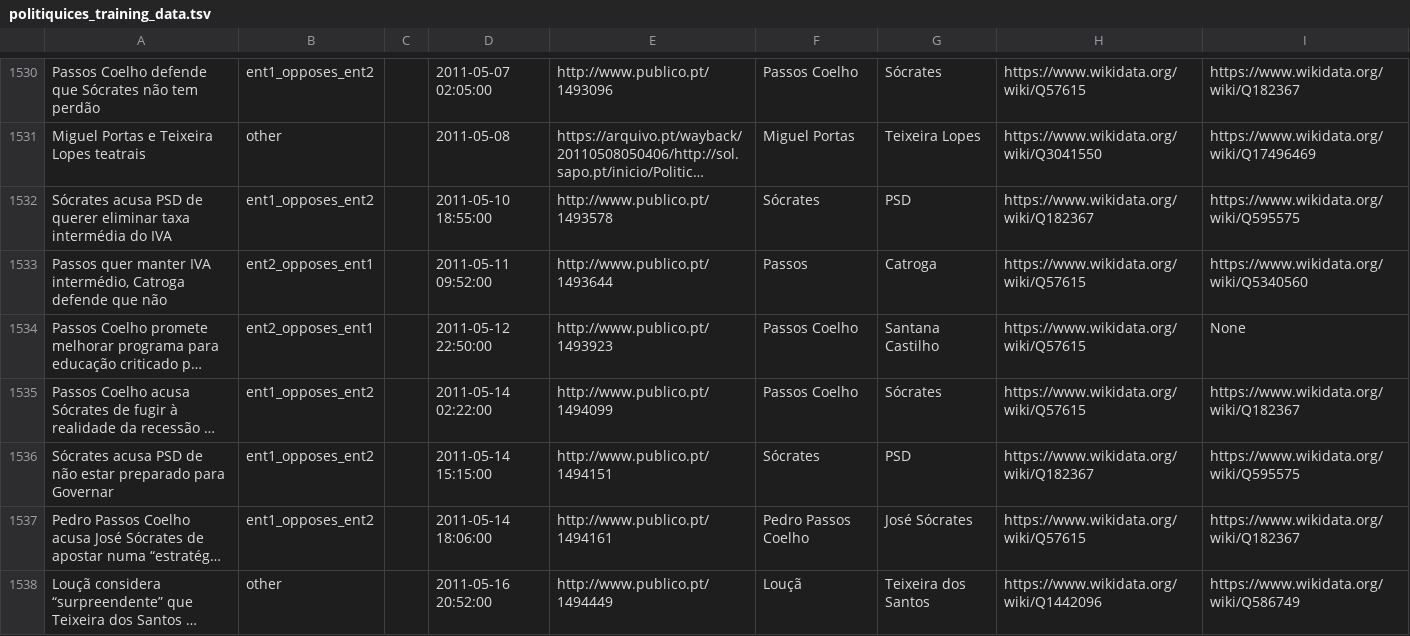
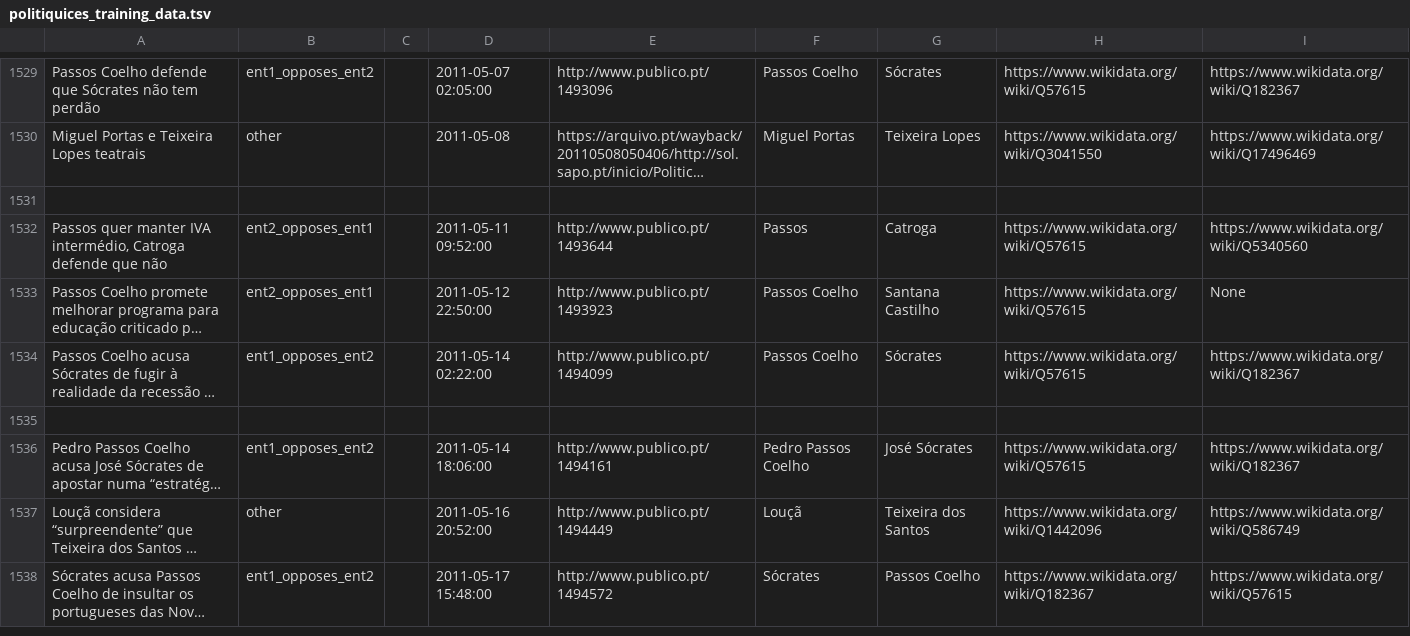
Before and after one commit to davidsbatista/politiquices, a TSV file: politiquices/politiquices_training_data.tsv, drawn as a sheet; only a part is shown, gaps mark what is left out; the shorter side is filled out with more unchanged rows; long unchanged cells end in …; addresses are those after the commit; the diff covers the shown part only; the diff names each change by its address in the sheet, - before the commit and + after, or states it on an @@ line.

Commit message:
removing political parties from training data

```diff
--- a/politiquices/politiquices_training_data.tsv
+++ b/politiquices/politiquices_training_data.tsv
-row 1531: Sócrates acusa PSD de querer eliminar taxa intermédia do IVA | ent1_opposes_ent2 |  | 2011-05-10 18:55:00 | http://www.publico.pt/1493578 | Sócrates | PSD | https://www.wikidata.org/wiki/Q182367 | https://www.wikidata.org/wiki/Q595575
+row 1531: (empty)
-row 1535: Sócrates acusa PSD de não estar preparado para Governar | ent1_opposes_ent2 |  | 2011-05-14 15:15:00 | http://www.publico.pt/1494151 | Sócrates | PSD | https://www.wikidata.org/wiki/Q182367 | https://www.wikidata.org/wiki/Q595575
+row 1535: (empty)
```
Also changed, not shown: 1 removed row and 48 edited cells elsewhere in this file, 2 other files.
